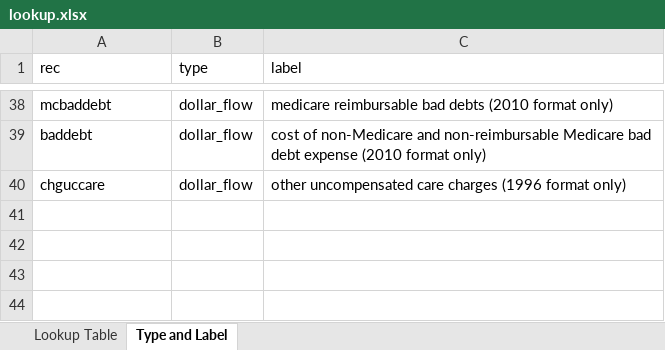
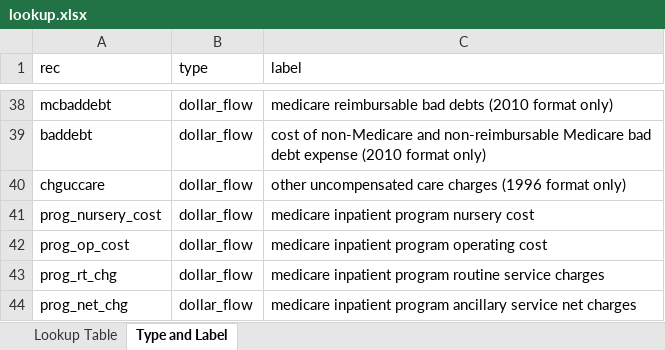
Before and after one commit to asacarny/hospital-cost-reports, an Excel workbook: lookup.xlsx, sheet Type and Label, drawn as a sheet; only a part is shown, gaps mark what is left out; values as stored, in another font and other column widths than the file's, no borders; the diff names each change by its address in the sheet, - before the commit and + after, or states it on an @@ line.

Commit message:
new approach to including variables that easily allows summing them across lines and subscripts, switch to new lookup table format, use this new approach to easily pull critical care beds instead of hardcoding them in the code, calculate medicare operating cost-to-charge ratio, fix occasional bug in flagging synthetic years with under- or over-coverage

```diff
--- a/lookup.xlsx (sheet Type and Label)
+++ b/lookup.xlsx (sheet Type and Label)
+row 41: prog_nursery_cost | dollar_flow | medicare inpatient program nursery cost
+row 42: prog_op_cost | dollar_flow | medicare inpatient program operating cost
+row 43: prog_rt_chg | dollar_flow | medicare inpatient program routine service charges
+row 44: prog_net_chg | dollar_flow | medicare inpatient program ancillary service net charges
```
Also changed, not shown: sheet Lookup Table, 1 other file.
